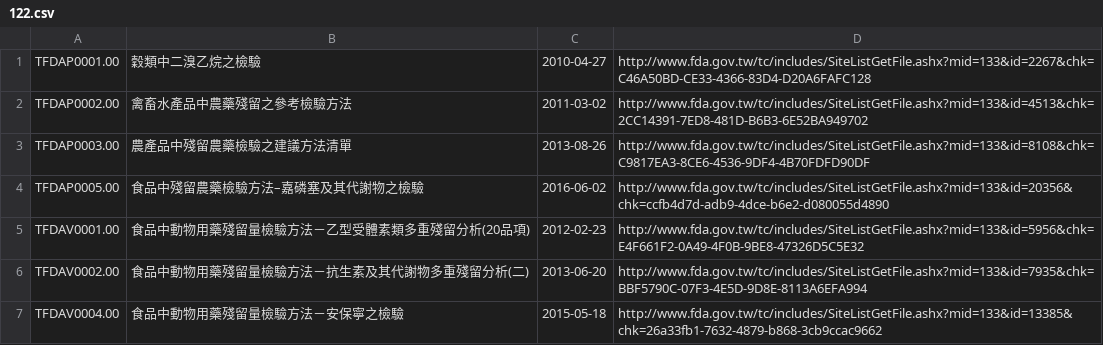
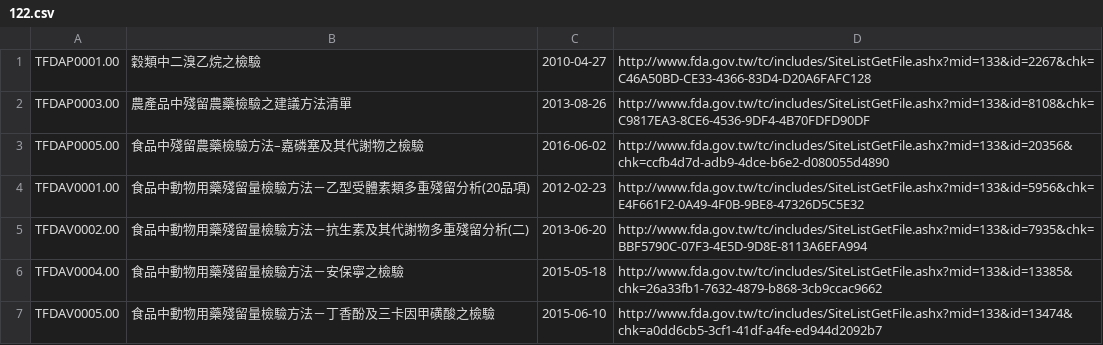
Before and after one commit to kiang/data.fda.gov.tw-list, a CSV file: dataset/122.csv, drawn as a sheet; only a part is shown; the shorter side is filled out with more unchanged rows.

```diff
--- a/dataset/122.csv
+++ b/dataset/122.csv
@@ -1,3 +1,2 @@
 TFDAP0001.00	穀類中二溴乙烷之檢驗	2010-04-27	http://www.fda.gov.tw/tc/includes/SiteListGetFile.ashx?mid=133&id=2267&chk=C46A50BD-CE33-4366-83D4-D20A6FAFC128	
-TFDAP0002.00	禽畜水產品中農藥殘留之參考檢驗方法	2011-03-02	http://www.fda.gov.tw/tc/includes/SiteListGetFile.ashx?mid=133&id=4513&chk=2CC14391-7ED8-481D-B6B3-6E52BA949702	
 TFDAP0003.00	農產品中殘留農藥檢驗之建議方法清單	2013-08-26	http://www.fda.gov.tw/tc/includes/SiteListGetFile.ashx?mid=133&id=8108&chk=C9817EA3-8CE6-4536-9DF4-4B70FDFD90DF	
```
Also changed, not shown: dataset/124.csv, dataset/63.csv, 3 other files.
